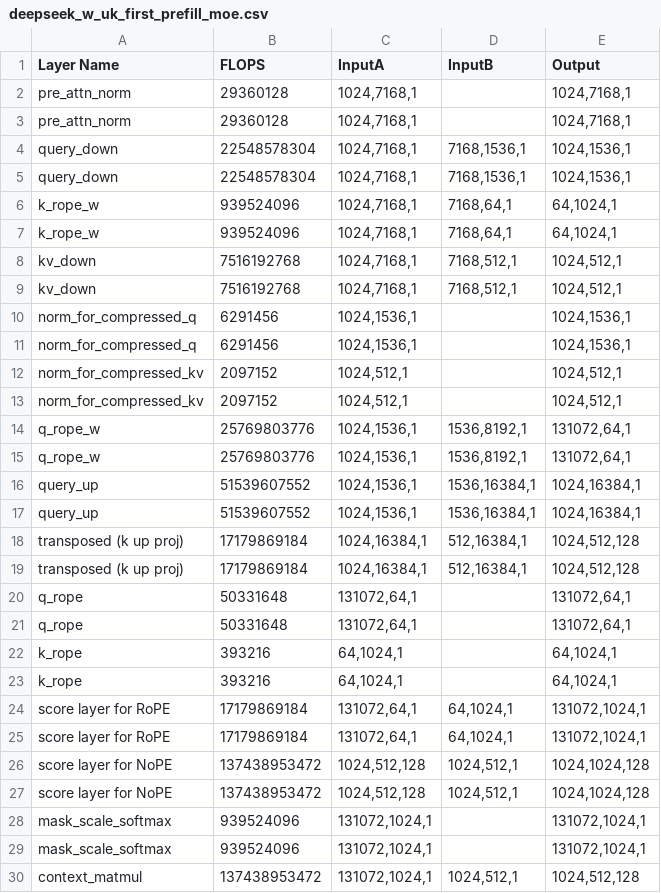
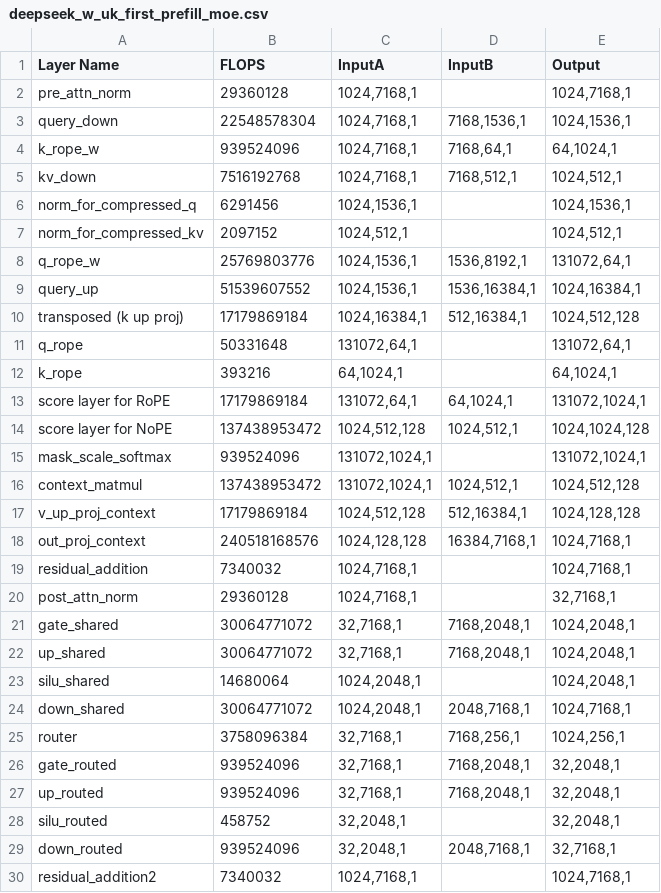
Before and after one commit to younjoo0614/llmflops, a CSV file: result/deepseek_w_uk_first_prefill_moe.csv, drawn as a sheet; only a part is shown; the shorter side is filled out with more unchanged rows; the diff covers the shown part only.

```diff
--- a/result/deepseek_w_uk_first_prefill_moe.csv
+++ b/result/deepseek_w_uk_first_prefill_moe.csv
@@ -2,28 +2,14 @@ Layer Name,FLOPS,InputA,InputB,Output
 pre_attn_norm,29360128,"1024,7168,1",,"1024,7168,1"
-pre_attn_norm,29360128,"1024,7168,1",,"1024,7168,1"
-query_down,22548578304,"1024,7168,1","7168,1536,1","1024,1536,1"
 query_down,22548578304,"1024,7168,1","7168,1536,1","1024,1536,1"
 k_rope_w,939524096,"1024,7168,1","7168,64,1","64,1024,1"
-k_rope_w,939524096,"1024,7168,1","7168,64,1","64,1024,1"
-kv_down,7516192768,"1024,7168,1","7168,512,1","1024,512,1"
 kv_down,7516192768,"1024,7168,1","7168,512,1","1024,512,1"
 norm_for_compressed_q,6291456,"1024,1536,1",,"1024,1536,1"
-norm_for_compressed_q,6291456,"1024,1536,1",,"1024,1536,1"
-norm_for_compressed_kv,2097152,"1024,512,1",,"1024,512,1"
 norm_for_compressed_kv,2097152,"1024,512,1",,"1024,512,1"
 q_rope_w,25769803776,"1024,1536,1","1536,8192,1","131072,64,1"
-q_rope_w,25769803776,"1024,1536,1","1536,8192,1","131072,64,1"
-query_up,51539607552,"1024,1536,1","1536,16384,1","1024,16384,1"
 query_up,51539607552,"1024,1536,1","1536,16384,1","1024,16384,1"
 transposed (k up proj),17179869184,"1024,16384,1","512,16384,1","1024,512,128"
-transposed (k up proj),17179869184,"1024,16384,1","512,16384,1","1024,512,128"
-q_rope,50331648,"131072,64,1",,"131072,64,1"
 q_rope,50331648,"131072,64,1",,"131072,64,1"
 k_rope,393216,"64,1024,1",,"64,1024,1"
-k_rope,393216,"64,1024,1",,"64,1024,1"
-score layer for RoPE,17179869184,"131072,64,1","64,1024,1","131072,1024,1"
 score layer for RoPE,17179869184,"131072,64,1","64,1024,1","131072,1024,1"
 score layer for NoPE,137438953472,"1024,512,128","1024,512,1","1024,1024,128"
-score layer for NoPE,137438953472,"1024,512,128","1024,512,1","1024,1024,128"
-mask_scale_softmax,939524096,"131072,1024,1",,"131072,1024,1"
 mask_scale_softmax,939524096,"131072,1024,1",,"131072,1024,1"
```
Also changed, not shown: 15 removed rows and 1 edited cell elsewhere in this file, result/deepseek_w_uk_first_prefill_dense.csv, 2 other files.
